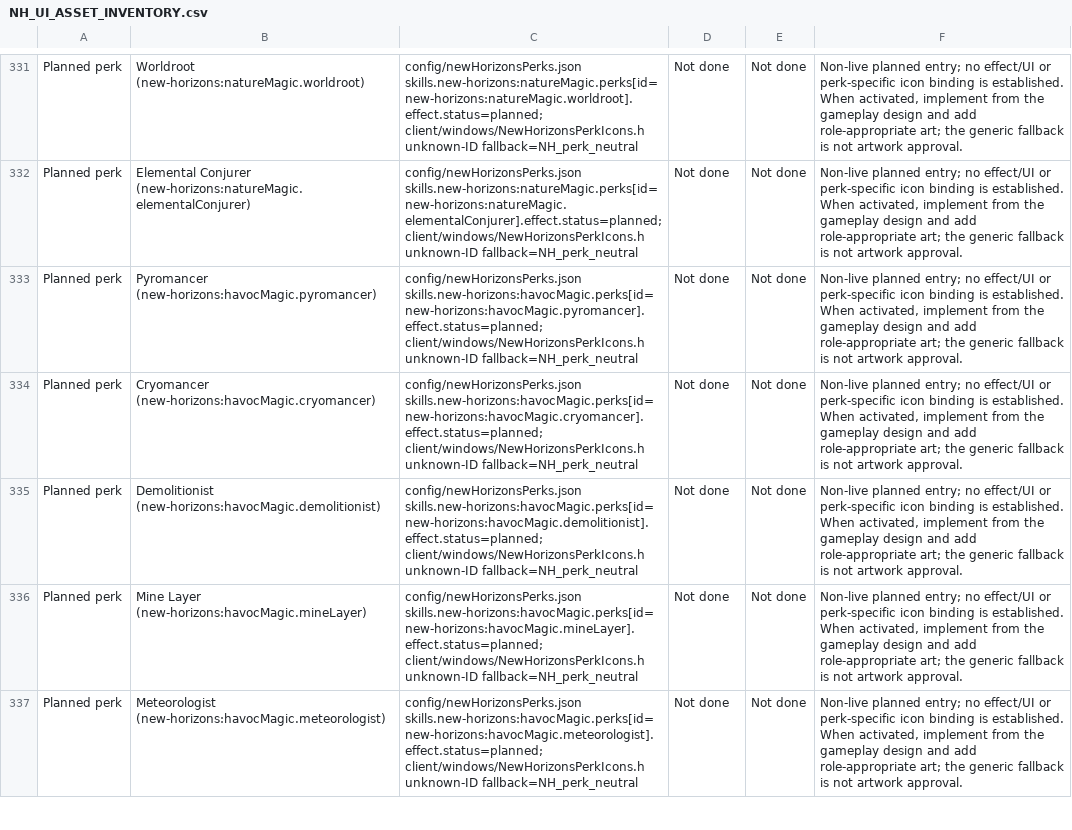
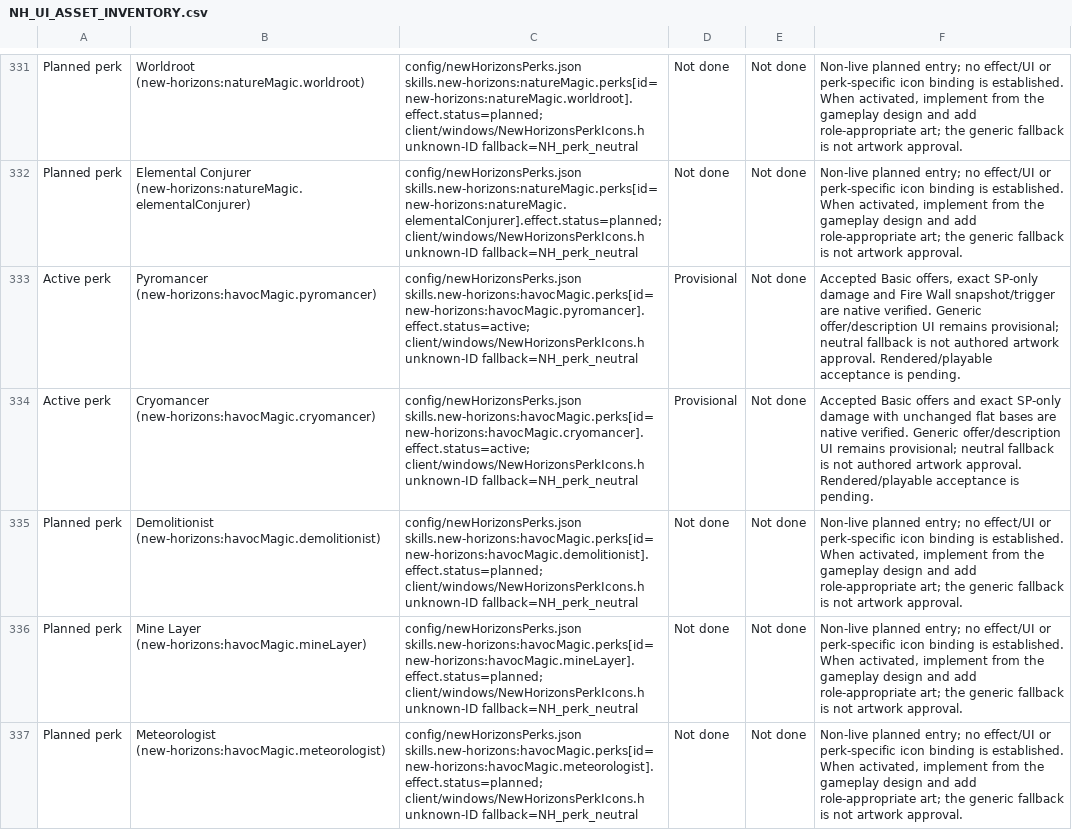
Before and after one commit to thegandalf196/new-horizons, a CSV file: docs/NH_UI_ASSET_INVENTORY.csv, drawn as a sheet; only a part is shown, gaps mark what is left out; the diff covers the shown part only; the diff names each change by its address in the sheet, - before the commit and + after, or states it on an @@ line.

Commit message:
Implement Havoc damage perks and Controlled Blast

```diff
--- a/docs/NH_UI_ASSET_INVENTORY.csv
+++ b/docs/NH_UI_ASSET_INVENTORY.csv
-A333:A334: Planned perk
+A333:A334: Active perk
-C333: config/newHorizonsPerks.json skills.new-horizons:havocMagic.perks[id=new-horizons:havocMagic.pyromancer].effect.status=planned; client/windows/NewHorizonsPerkIcons.h unknown-ID…
+C333: config/newHorizonsPerks.json skills.new-horizons:havocMagic.perks[id=new-horizons:havocMagic.pyromancer].effect.status=active; client/windows/NewHorizonsPerkIcons.h unknown-ID…
-D333:D334: Not done
+D333:D334: Provisional
-F333: Non-live planned entry; no effect/UI or perk-specific icon binding is established. When activated, implement from the gameplay design and add role-appropriate art; the generic fallback is not artwork approval.
+F333: Accepted Basic offers, exact SP-only damage and Fire Wall snapshot/trigger are native verified. Generic offer/description UI remains provisional; neutral fallback is not authored artwork approval. Rendered/playable acceptance is pending.
-C334: config/newHorizonsPerks.json skills.new-horizons:havocMagic.perks[id=new-horizons:havocMagic.cryomancer].effect.status=planned; client/windows/NewHorizonsPerkIcons.h unknown-ID…
+C334: config/newHorizonsPerks.json skills.new-horizons:havocMagic.perks[id=new-horizons:havocMagic.cryomancer].effect.status=active; client/windows/NewHorizonsPerkIcons.h unknown-ID…
-F334: Non-live planned entry; no effect/UI or perk-specific icon binding is established. When activated, implement from the gameplay design and add role-appropriate art; the generic fallback is not artwork approval.
+F334: Accepted Basic offers and exact SP-only damage with unchanged flat bases are native verified. Generic offer/description UI remains provisional; neutral fallback is not authored artwork approval. Rendered/playable acceptance is pending.
```
Also changed, not shown: 4 edited cells elsewhere in this file, 18 other files.
